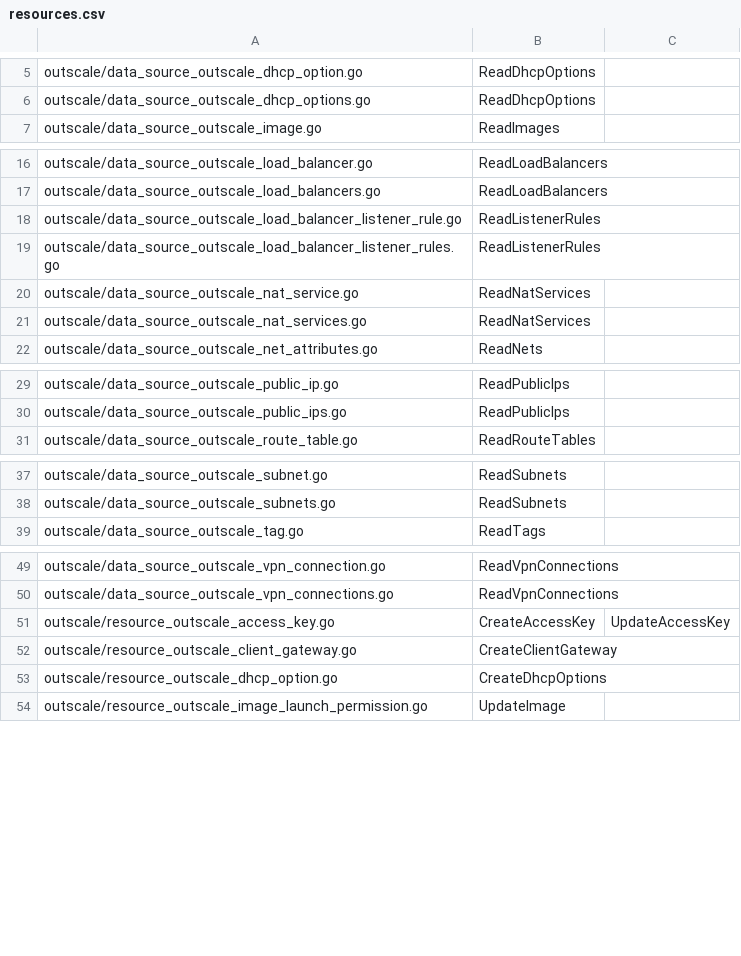
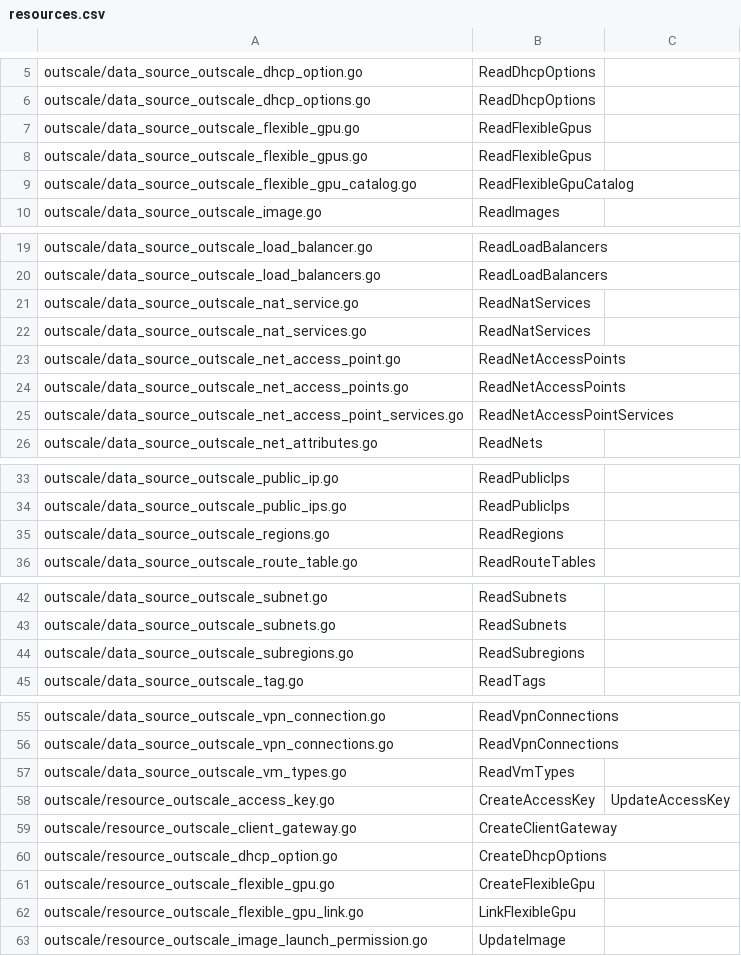
Before and after one commit to outscale/terraform-provider-outscale-doc-components, a CSV file: resources.csv, drawn as a sheet; only a part is shown, gaps mark what is left out; the diff covers the shown part only.

```diff
--- a/resources.csv
+++ b/resources.csv
@@ -6,2 +6,5 @@
  outscale/data_source_outscale_dhcp_options.go, ReadDhcpOptions
+ outscale/data_source_outscale_flexible_gpu.go, ReadFlexibleGpus
+ outscale/data_source_outscale_flexible_gpus.go, ReadFlexibleGpus
+ outscale/data_source_outscale_flexible_gpu_catalog.go, ReadFlexibleGpuCatalog
  outscale/data_source_outscale_image.go, ReadImages
@@ -17,6 +20,7 @@
  outscale/data_source_outscale_load_balancers.go, ReadLoadBalancers
- outscale/data_source_outscale_load_balancer_listener_rule.go, ReadListenerRules
- outscale/data_source_outscale_load_balancer_listener_rules.go, ReadListenerRules
  outscale/data_source_outscale_nat_service.go, ReadNatServices
  outscale/data_source_outscale_nat_services.go, ReadNatServices
+ outscale/data_source_outscale_net_access_point.go, ReadNetAccessPoints
+ outscale/data_source_outscale_net_access_points.go, ReadNetAccessPoints
+ outscale/data_source_outscale_net_access_point_services.go, ReadNetAccessPointServices
  outscale/data_source_outscale_net_attributes.go, ReadNets
@@ -30,2 +34,3 @@
  outscale/data_source_outscale_public_ips.go, ReadPublicIps
+ outscale/data_source_outscale_regions.go, ReadRegions
  outscale/data_source_outscale_route_table.go, ReadRouteTables
@@ -38,2 +43,3 @@
  outscale/data_source_outscale_subnets.go, ReadSubnets
+ outscale/data_source_outscale_subregions.go, ReadSubregions
  outscale/data_source_outscale_tag.go, ReadTags
@@ -50,2 +56,3 @@
  outscale/data_source_outscale_vpn_connections.go, ReadVpnConnections
+ outscale/data_source_outscale_vm_types.go, ReadVmTypes
  outscale/resource_outscale_access_key.go, CreateAccessKey, UpdateAccessKey
@@ -53,2 +60,4 @@
  outscale/resource_outscale_dhcp_option.go, CreateDhcpOptions
+ outscale/resource_outscale_flexible_gpu.go, CreateFlexibleGpu
+ outscale/resource_outscale_flexible_gpu_link.go, LinkFlexibleGpu
  outscale/resource_outscale_image_launch_permission.go, UpdateImage
```
Also changed, not shown: 1 added row elsewhere in this file, links.csv, 32 other files.
